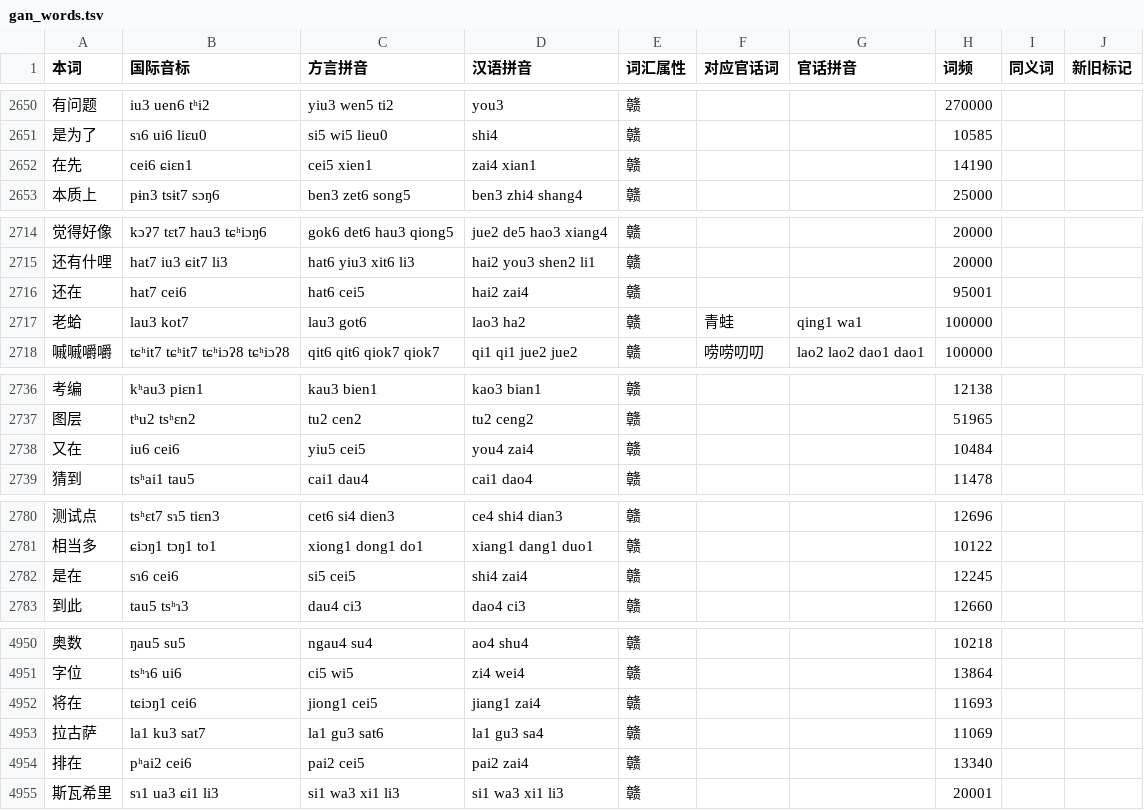
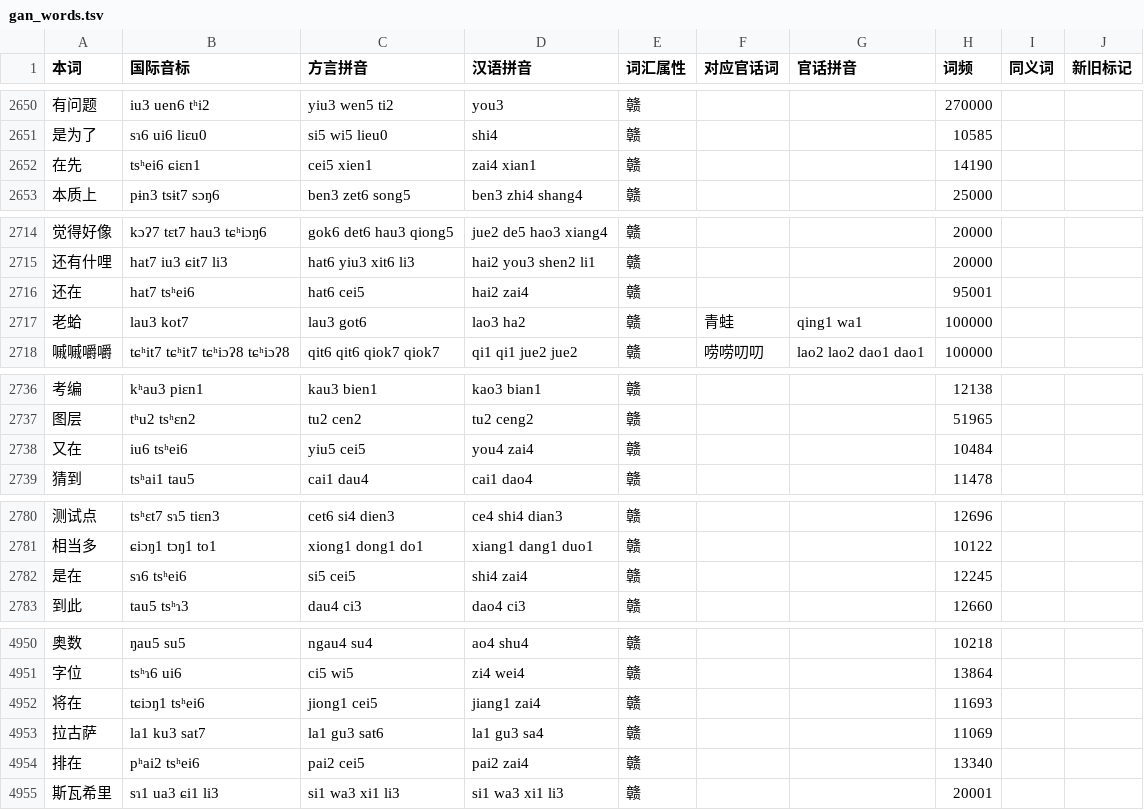
Before and after one commit to BrianIZKom1911/GonnyuGeneralIME, a TSV file: resources/regions/lancong/dictionaries/gan_words.tsv, drawn as a sheet; only a part is shown, gaps mark what is left out; the diff covers the shown part only.

Commit message:
fix(dictionaries): correct Lancong IPA and syllabic spelling

```diff
--- a/resources/regions/lancong/dictionaries/gan_words.tsv
+++ b/resources/regions/lancong/dictionaries/gan_words.tsv
@@ -2651,3 +2651,3 @@
 是为了	sɿ6 ui6 liɛu0	si5 wi5 lieu0	shi4	赣			10585		
-在先	cei6 ɕiɛn1	cei5 xien1	zai4 xian1	赣			14190		
+在先	tsʰei6 ɕiɛn1	cei5 xien1	zai4 xian1	赣			14190		
 本质上	pɨn3 tsɨt7 sɔŋ6	ben3 zet6 song5	ben3 zhi4 shang4	赣			25000		
@@ -2715,3 +2715,3 @@
 还有什哩	hat7 iu3 ɕit7 li3	hat6 yiu3 xit6 li3	hai2 you3 shen2 li1	赣			20000		
-还在	hat7 cei6	hat6 cei5	hai2 zai4	赣			95001		
+还在	hat7 tsʰei6	hat6 cei5	hai2 zai4	赣			95001		
 老蛤	lau3 kot7	lau3 got6	lao3 ha2	赣	青蛙	qing1 wa1	100000		
@@ -2737,3 +2737,3 @@
 图层	tʰu2 tsʰɛn2	tu2 cen2	tu2 ceng2	赣			51965		
-又在	iu6 cei6	yiu5 cei5	you4 zai4	赣			10484		
+又在	iu6 tsʰei6	yiu5 cei5	you4 zai4	赣			10484		
 猜到	tsʰai1 tau5	cai1 dau4	cai1 dao4	赣			11478		
@@ -2781,3 +2781,3 @@
 相当多	ɕiɔŋ1 tɔŋ1 to1	xiong1 dong1 do1	xiang1 dang1 duo1	赣			10122		
-是在	sɿ6 cei6	si5 cei5	shi4 zai4	赣			12245		
+是在	sɿ6 tsʰei6	si5 cei5	shi4 zai4	赣			12245		
 到此	tau5 tsʰɿ3	dau4 ci3	dao4 ci3	赣			12660		
@@ -4951,5 +4951,5 @@
 字位	tsʰɿ6 ui6	ci5 wi5	zi4 wei4	赣			13864		
-将在	tɕiɔŋ1 cei6	jiong1 cei5	jiang1 zai4	赣			11693		
+将在	tɕiɔŋ1 tsʰei6	jiong1 cei5	jiang1 zai4	赣			11693		
 拉古萨	la1 ku3 sat7	la1 gu3 sat6	la1 gu3 sa4	赣			11069		
-排在	pʰai2 cei6	pai2 cei5	pai2 zai4	赣			13340		
+排在	pʰai2 tsʰei6	pai2 cei5	pai2 zai4	赣			13340		
 斯瓦希里	sɿ1 ua3 ɕi1 li3	si1 wa3 xi1 li3	si1 wa3 xi1 li3	赣			20001		
```
Also changed, not shown: 5 edited cells elsewhere in this file, resources/regions/lancong/dictionaries/gan_chars.tsv, 1 other file.
